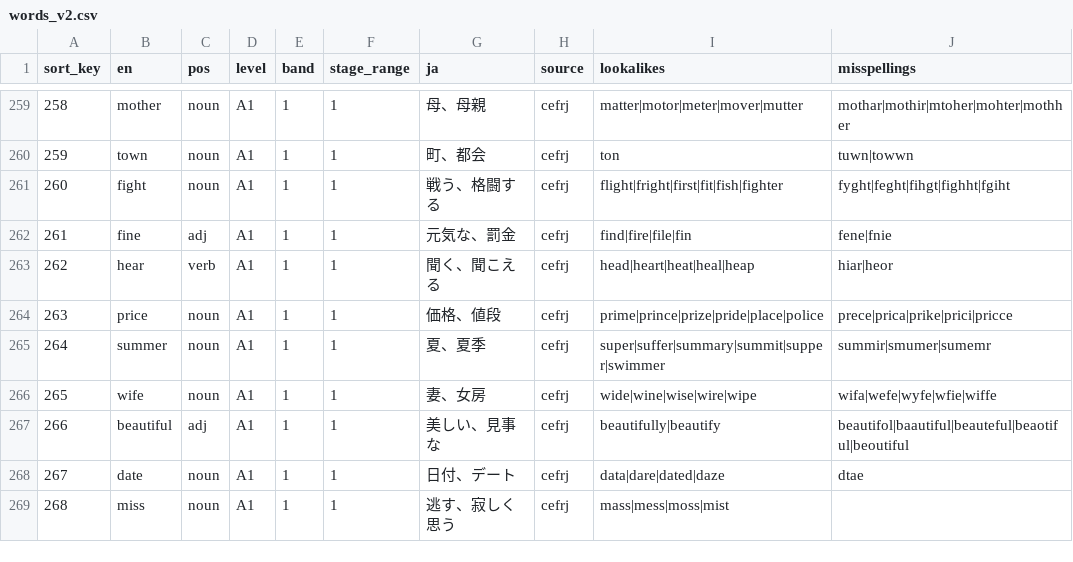
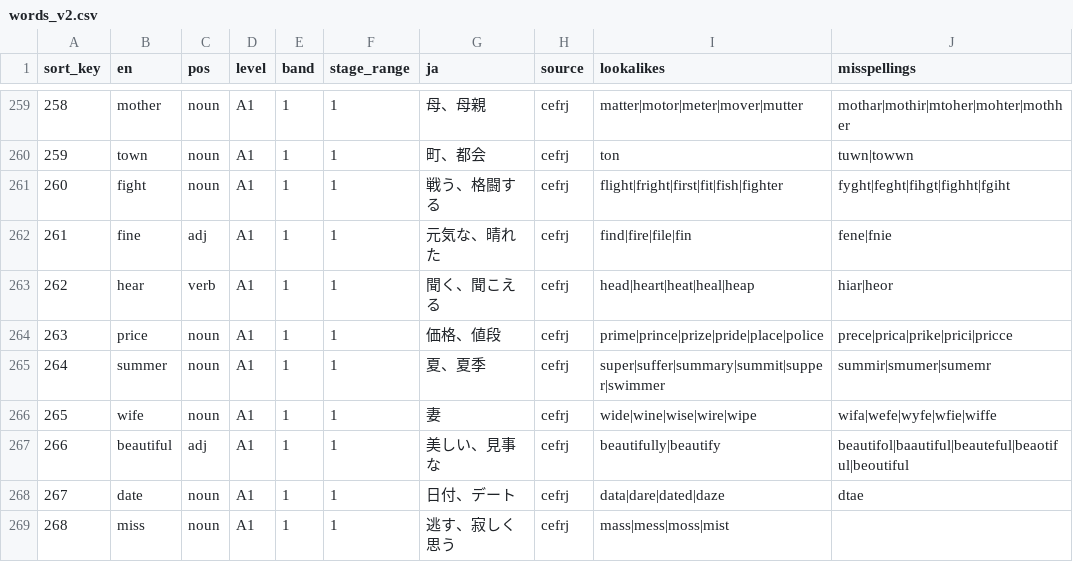
Before and after one commit to nirareba0/miacis-vocab-battle, a CSV file: data/words_v2.csv, drawn as a sheet; only a part is shown, gaps mark what is left out; the diff covers the shown part only.

```diff
--- a/data/words_v2.csv
+++ b/data/words_v2.csv
@@ -261,3 +261,3 @@ sort_key,en,pos,level,band,stage_range,ja,source,lookalikes,misspellings
 260,fight,noun,A1,1,1,戦う、格闘する,cefrj,flight|fright|first|fit|fish|fighter,fyght|feght|fihgt|fighht|fgiht
-261,fine,adj,A1,1,1,元気な、罰金,cefrj,find|fire|file|fin,fene|fnie
+261,fine,adj,A1,1,1,元気な、晴れた,cefrj,find|fire|file|fin,fene|fnie
 262,hear,verb,A1,1,1,聞く、聞こえる,cefrj,head|heart|heat|heal|heap,hiar|heor
@@ -265,3 +265,3 @@ sort_key,en,pos,level,band,stage_range,ja,source,lookalikes,misspellings
 264,summer,noun,A1,1,1,夏、夏季,cefrj,super|suffer|summary|summit|supper|swimmer,summir|smumer|sumemr
-265,wife,noun,A1,1,1,妻、女房,cefrj,wide|wine|wise|wire|wipe,wifa|wefe|wyfe|wfie|wiffe
+265,wife,noun,A1,1,1,妻,cefrj,wide|wine|wise|wire|wipe,wifa|wefe|wyfe|wfie|wiffe
 266,beautiful,adj,A1,1,1,美しい、見事な,cefrj,beautifully|beautify,beautifol|baautiful|beauteful|beaotiful|beoutiful
```
Also changed, not shown: 119 edited cells elsewhere in this file, 13 other files.
